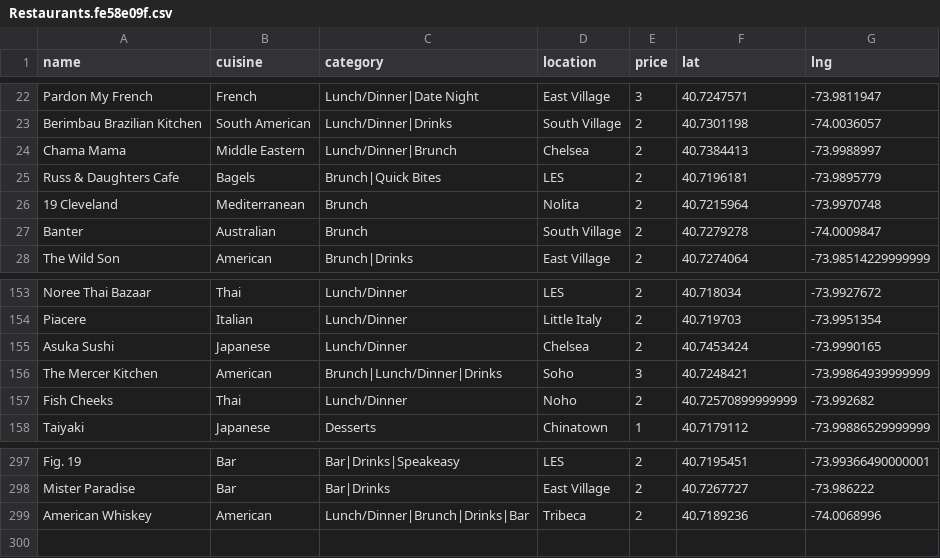
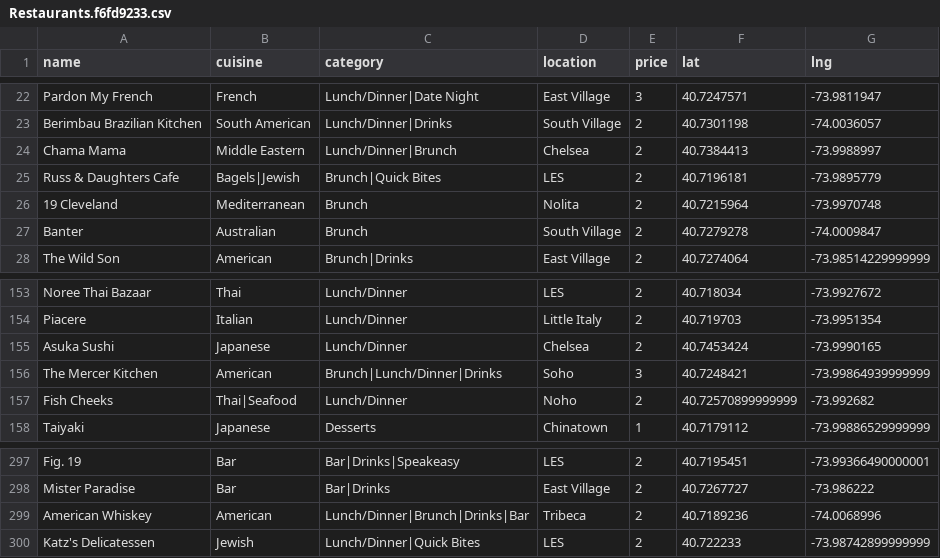
Before and after one commit to clawang/bon-viveur, a CSV file: static/media/Restaurants.f6fd9233.csv (was static/media/Restaurants.fe58e09f.csv), drawn as a sheet; only a part is shown, gaps mark what is left out.

```diff
--- a/static/media/Restaurants.fe58e09f.csv
+++ b/static/media/Restaurants.f6fd9233.csv
@@ -24,3 +24,3 @@ Berimbau Brazilian Kitchen,South American,Lunch/Dinner|Drinks,South Village,2,40
 Chama Mama,Middle Eastern,Lunch/Dinner|Brunch,Chelsea,2,40.7384413,-73.9988997
-Russ & Daughters Cafe,Bagels,Brunch|Quick Bites,LES,2,40.7196181,-73.9895779
+Russ & Daughters Cafe,Bagels|Jewish,Brunch|Quick Bites,LES,2,40.7196181,-73.9895779
 19 Cleveland,Mediterranean,Brunch,Nolita,2,40.7215964,-73.9970748
@@ -156,3 +156,3 @@ Asuka Sushi,Japanese,Lunch/Dinner,Chelsea,2,40.7453424,-73.9990165
 The Mercer Kitchen,American,Brunch|Lunch/Dinner|Drinks,Soho,3,40.7248421,-73.99864939999999
-Fish Cheeks,Thai,Lunch/Dinner,Noho,2,40.72570899999999,-73.992682
+Fish Cheeks,Thai|Seafood,Lunch/Dinner,Noho,2,40.72570899999999,-73.992682
 Taiyaki,Japanese,Desserts,Chinatown,1,40.7179112,-73.99886529999999
@@ -299 +299,2 @@ Mister Paradise,Bar,Bar|Drinks,East Village,2,40.7267727,-73.986222
 American Whiskey,American,Lunch/Dinner|Brunch|Drinks|Bar,Tribeca,2,40.7189236,-74.0068996
+Katz's Delicatessen,Jewish,Lunch/Dinner|Quick Bites,LES,2,40.722233,-73.98742899999999
```
Also changed, not shown: 6 other files.
